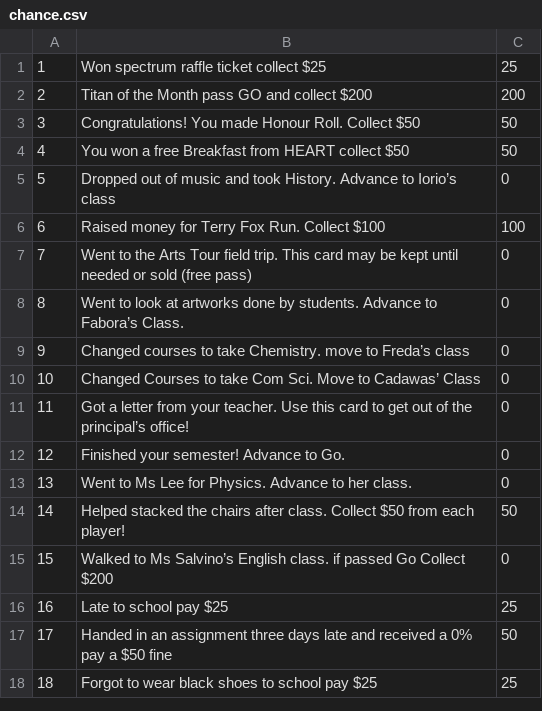
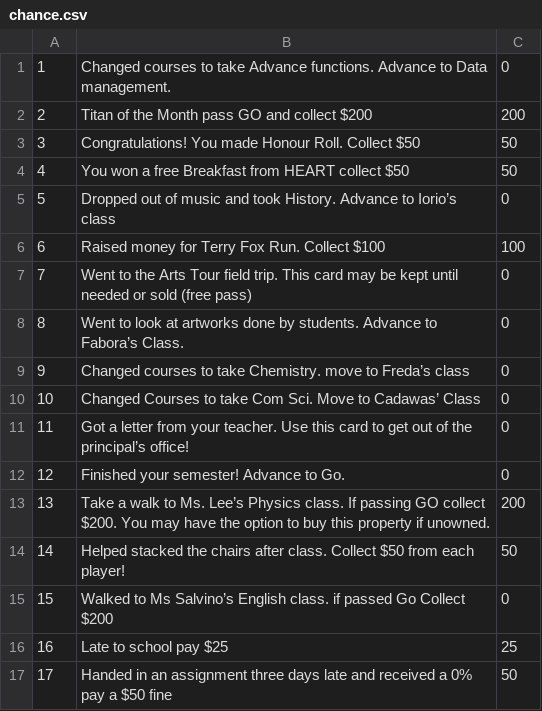
Before and after one commit to aeveryt/stamonopoly, a CSV file: chance.csv, drawn as a sheet; only a part is shown; the shorter side is filled out with more unchanged rows.

Commit message:
Community and Chance Update
wanted to push incase anyone was making changes. Working on the effect of the cards

```diff
--- a/chance.csv
+++ b/chance.csv
@@ -1,2 +1,2 @@
-1,Won spectrum raffle ticket collect $25,25
+1,Changed courses to take Advance functions. Advance to Data management.,0
 2,Titan of the Month pass GO and collect $200,200
@@ -12,3 +12,3 @@
 12,Finished your semester! Advance to Go.,0
-13,Went to Ms Lee for Physics. Advance to her class.,0
+13,Take a walk to Ms. Lee’s Physics class. If passing GO collect $200. You may have the option to buy this property if unowned.,200
 14,Helped stacked the chairs after class. Collect $50 from each player!,50
```
Also changed, not shown: community.csv, 3 other files.
